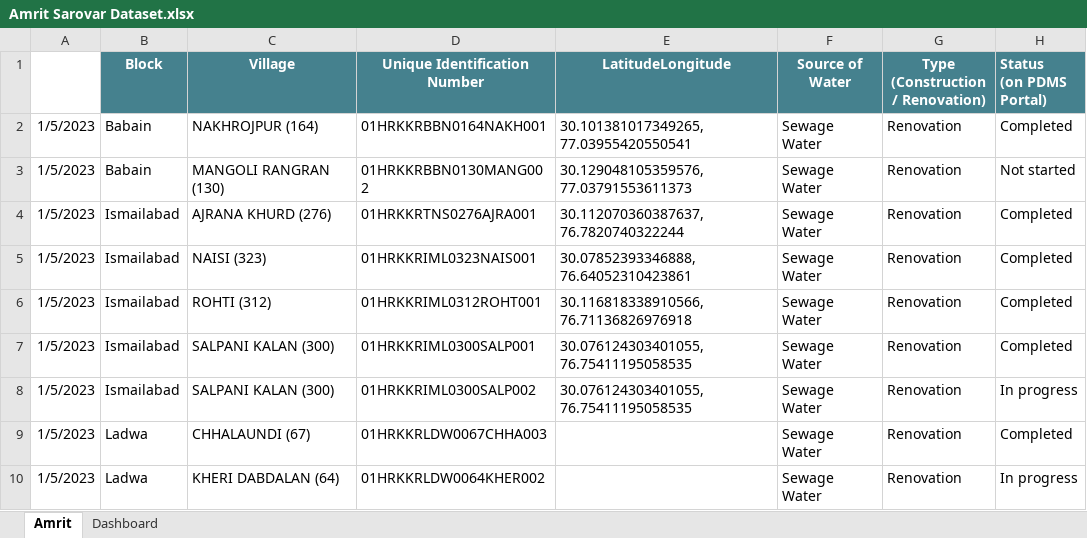
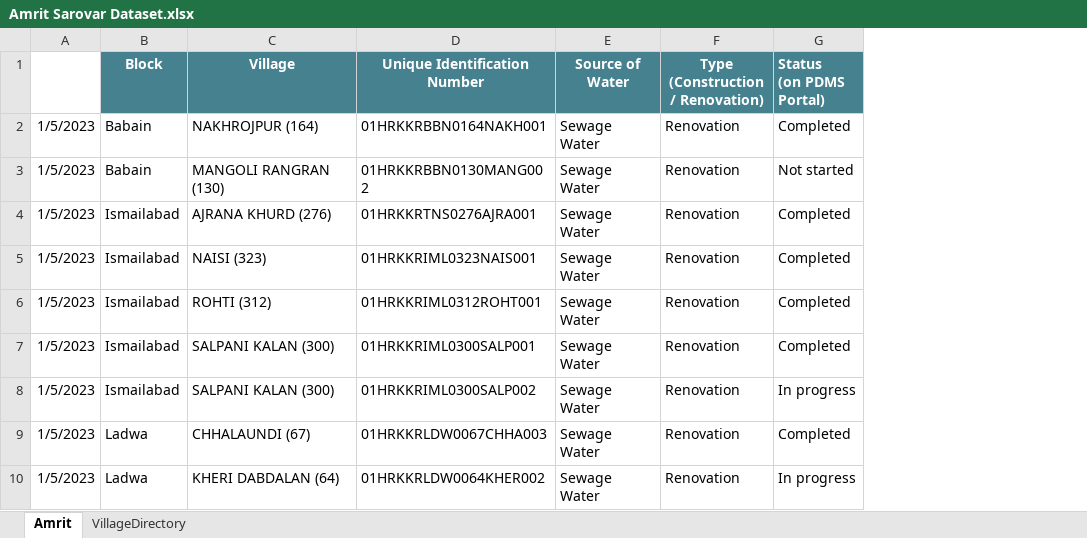
Before and after one commit to vksinglakkr/DashBoard_AmritSarovar, an Excel workbook: Amrit Sarovar Dataset.xlsx, sheet Amrit, drawn as a sheet; only a part is shown; values as stored, in another font and other column widths than the file's, no borders; the diff names each change by its address in the sheet, - before the commit and + after, or states it on an @@ line.

```diff
--- a/Amrit Sarovar Dataset.xlsx (sheet Amrit)
+++ b/Amrit Sarovar Dataset.xlsx (sheet Amrit)
-sheet tab: Dashboard
+sheet tab: VillageDirectory
-column E (LatitudeLongitude), rows 2-8: 30.101381017349265, 77.03955420550541 | 30.129048105359576, 77.03791553611373 | 30.112070360387637, 76.7820740322244 | 30.07852393346888, 76.64052310423861 | 30.116818338910566, 76.71136826976918 | 30.076124303401055, 76.75411195058535 | 30.076124303401055, 76.75411195058535
```
Also changed, not shown: 1 other file.
